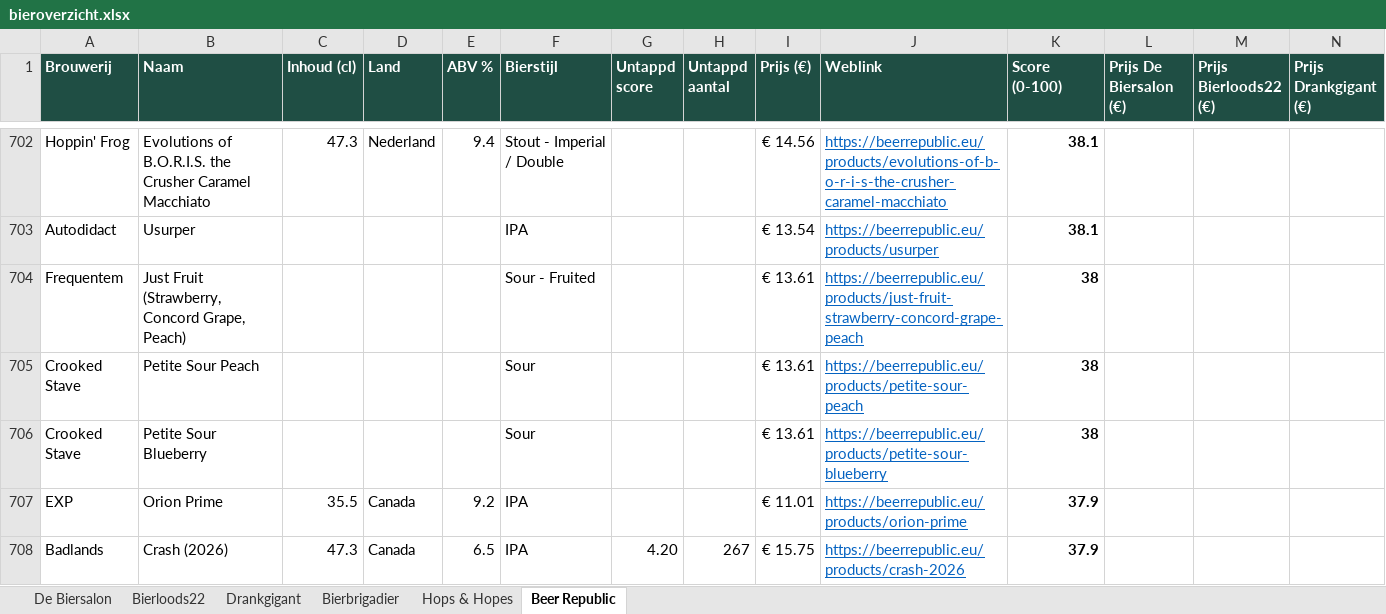
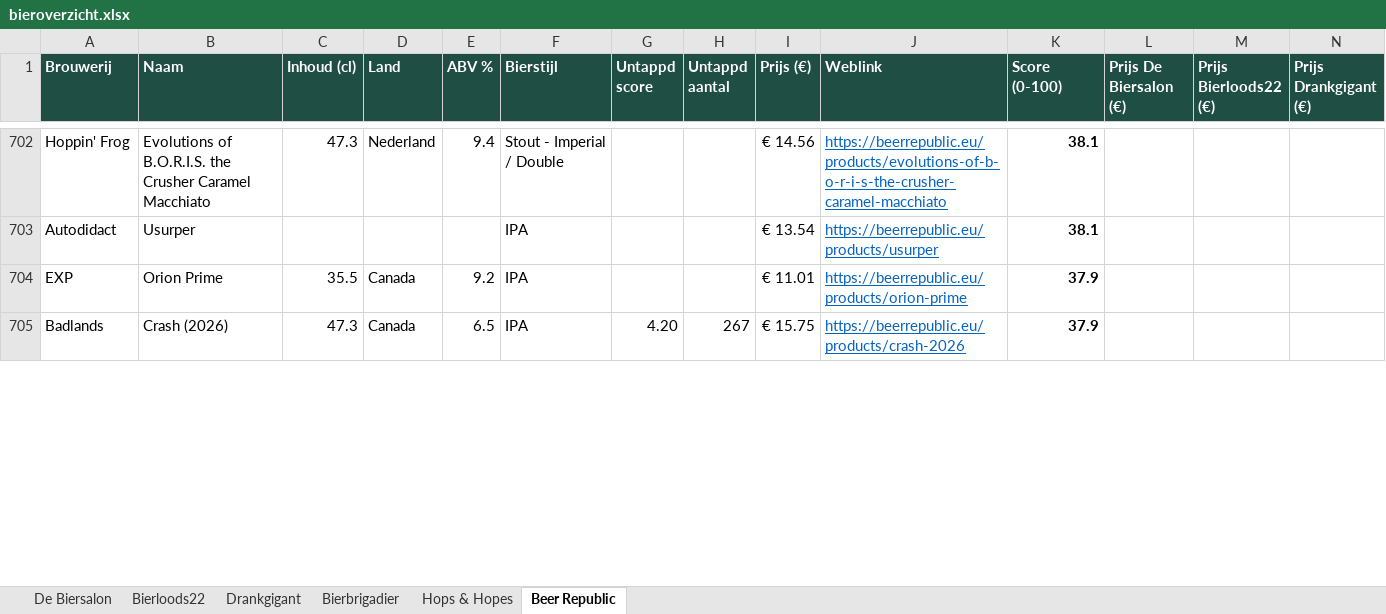
Before and after one commit to RdG-Bier/DeBierScraper, an Excel workbook: docs/bieroverzicht.xlsx, sheet Beer Republic, drawn as a sheet; only a part is shown, gaps mark what is left out; values as stored, in another font and other column widths than the file's, no borders; conditional formats not drawn; removed rows and columns are numbered as before the commit, all else as after; rows hold the shown columns only; the diff covers the shown part only; the diff names each change by its address in the sheet, - before the commit and + after, or states it on an @@ line.

```diff
--- a/docs/bieroverzicht.xlsx (sheet Beer Republic)
+++ b/docs/bieroverzicht.xlsx (sheet Beer Republic)
-row 704: Frequentem | Just Fruit (Strawberry, Concord Grape, Peach) |  |  |  | Sour - Fruited |  |  | € 13.61 | https://beerrepublic.eu/products/just-fruit-strawberry-concord-grape-peach | 38
-row 705: Crooked Stave | Petite Sour Peach |  |  |  | Sour |  |  | € 13.61 | https://beerrepublic.eu/products/petite-sour-peach | 38
-row 706: Crooked Stave | Petite Sour Blueberry |  |  |  | Sour |  |  | € 13.61 | https://beerrepublic.eu/products/petite-sour-blueberry | 38
```
Also changed, not shown: 10 added rows, 9 removed rows and 220 edited cells elsewhere in this sheet, sheet Hops & Hopes, sheet De Biersalon, sheet Bierloods22, sheet Bierbrigadier, 17 other files.
